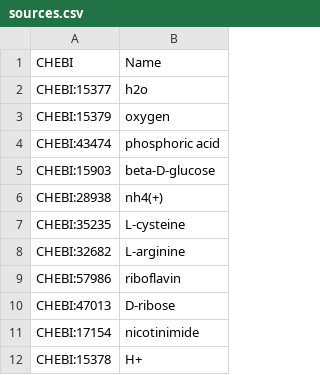
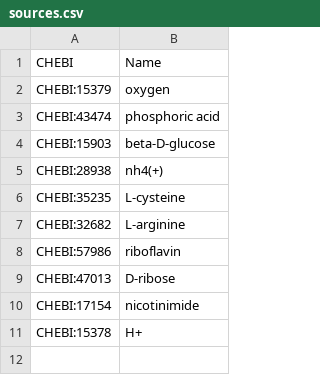
Before and after one commit to HettieC/StaphylococcusAureus, a CSV file: data/model/exchanges/sources.csv, drawn as a sheet.

```diff
--- a/data/model/exchanges/sources.csv
+++ b/data/model/exchanges/sources.csv
@@ -1,3 +1,2 @@
 CHEBI,Name
-CHEBI:15377,h2o
 CHEBI:15379,oxygen
```
Also changed, not shown: 3 other files.
